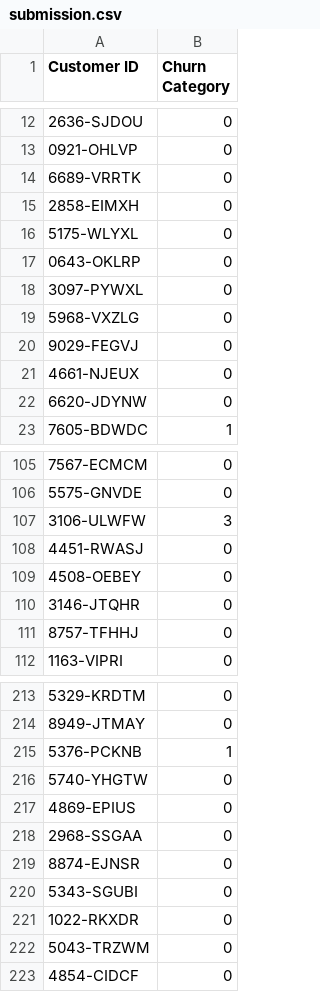
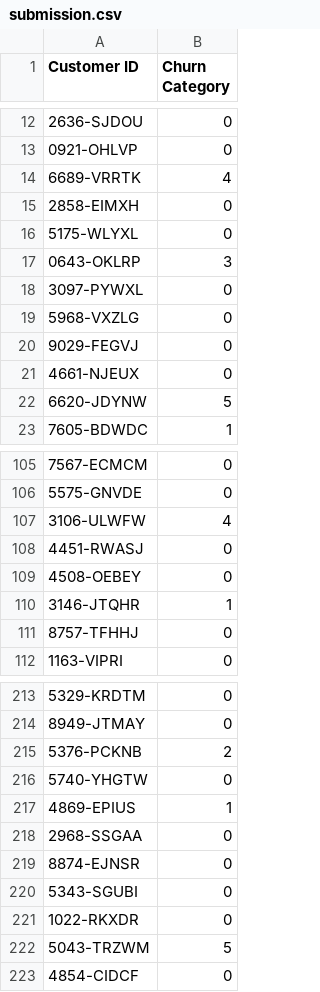
Before and after one commit to henrytsai88/html2021final, a CSV file: output/submission.csv, drawn as a sheet; only a part is shown, gaps mark what is left out; the diff covers the shown part only.

```diff
--- a/output/submission.csv
+++ b/output/submission.csv
@@ -13,6 +13,6 @@ Customer ID,Churn Category
 0921-OHLVP,0
-6689-VRRTK,0
+6689-VRRTK,4
 2858-EIMXH,0
 5175-WLYXL,0
-0643-OKLRP,0
+0643-OKLRP,3
 3097-PYWXL,0
@@ -21,3 +21,3 @@ Customer ID,Churn Category
 4661-NJEUX,0
-6620-JDYNW,0
+6620-JDYNW,5
 7605-BDWDC,1
@@ -106,6 +106,6 @@ Customer ID,Churn Category
 5575-GNVDE,0
-3106-ULWFW,3
+3106-ULWFW,4
 4451-RWASJ,0
 4508-OEBEY,0
-3146-JTQHR,0
+3146-JTQHR,1
 8757-TFHHJ,0
@@ -214,5 +214,5 @@ Customer ID,Churn Category
 8949-JTMAY,0
-5376-PCKNB,1
+5376-PCKNB,2
 5740-YHGTW,0
-4869-EPIUS,0
+4869-EPIUS,1
 2968-SSGAA,0
@@ -221,3 +221,3 @@ Customer ID,Churn Category
 1022-RKXDR,0
-5043-TRZWM,0
+5043-TRZWM,5
 4854-CIDCF,0
```
Also changed, not shown: 92 edited cells elsewhere in this file, 5 other files.
